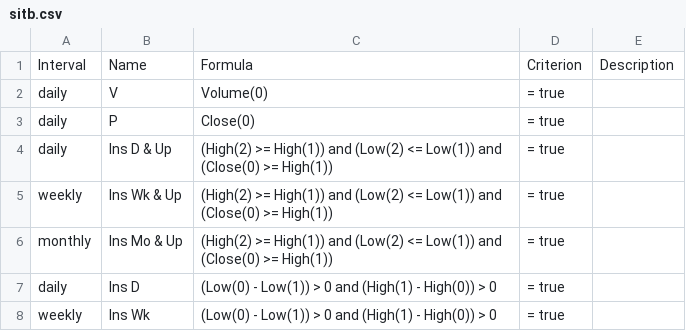
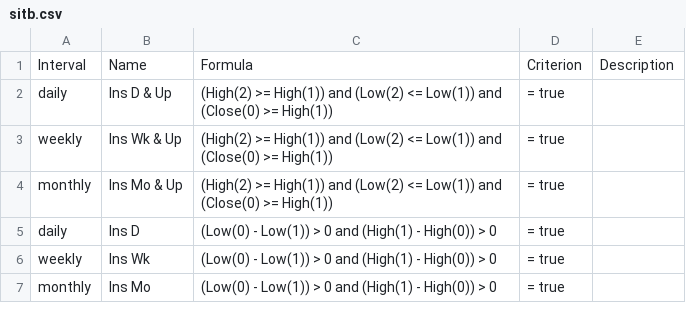
Before and after one commit to mgwebgroup/tradehelperonline, a CSV file: data/studies/mgwebgroup/formulas/sitb.csv, drawn as a sheet; only a part is shown; the shorter side is filled out with more unchanged rows.

```diff
--- a/data/studies/mgwebgroup/formulas/sitb.csv
+++ b/data/studies/mgwebgroup/formulas/sitb.csv
@@ -1,4 +1,2 @@
 Interval,Name,Formula,Criterion,Description
-daily,V,Volume(0),= true
-daily,P,Close(0),= true
 daily,Ins D & Up,(High(2) >= High(1)) and (Low(2) <= Low(1)) and (Close(0) >= High(1)),= true
```
Also changed, not shown: 9 other files.
